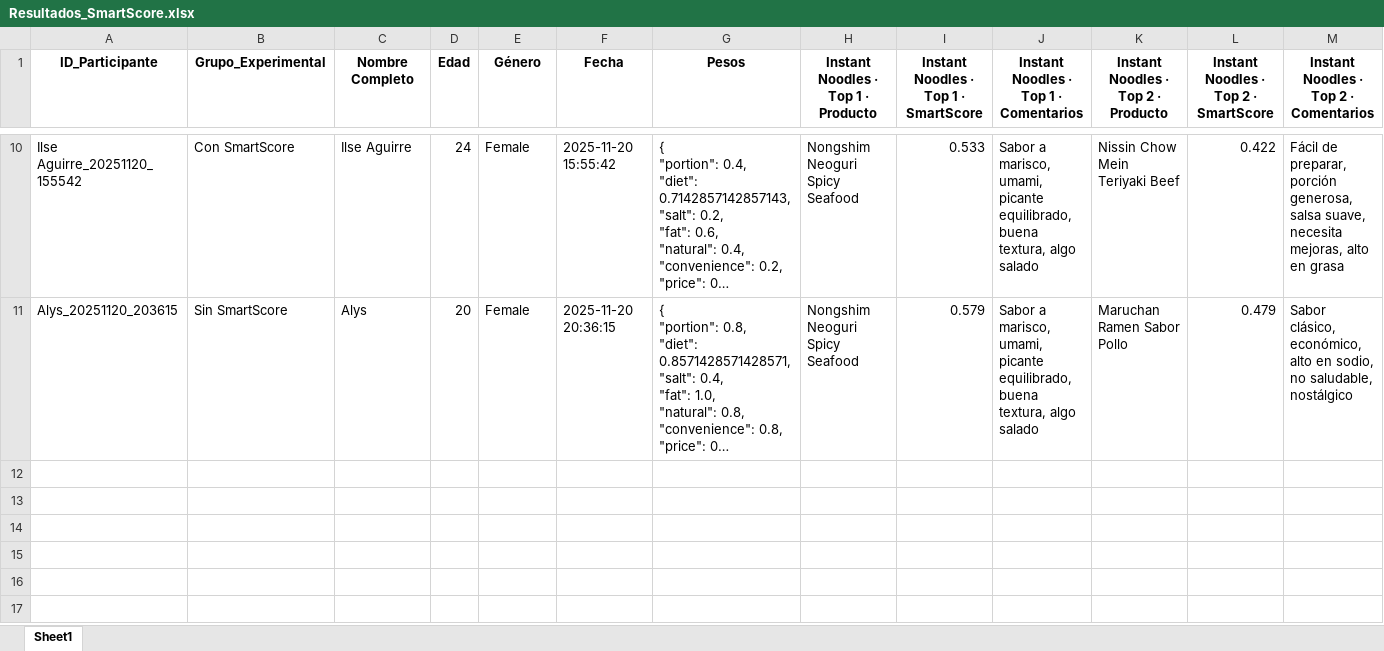
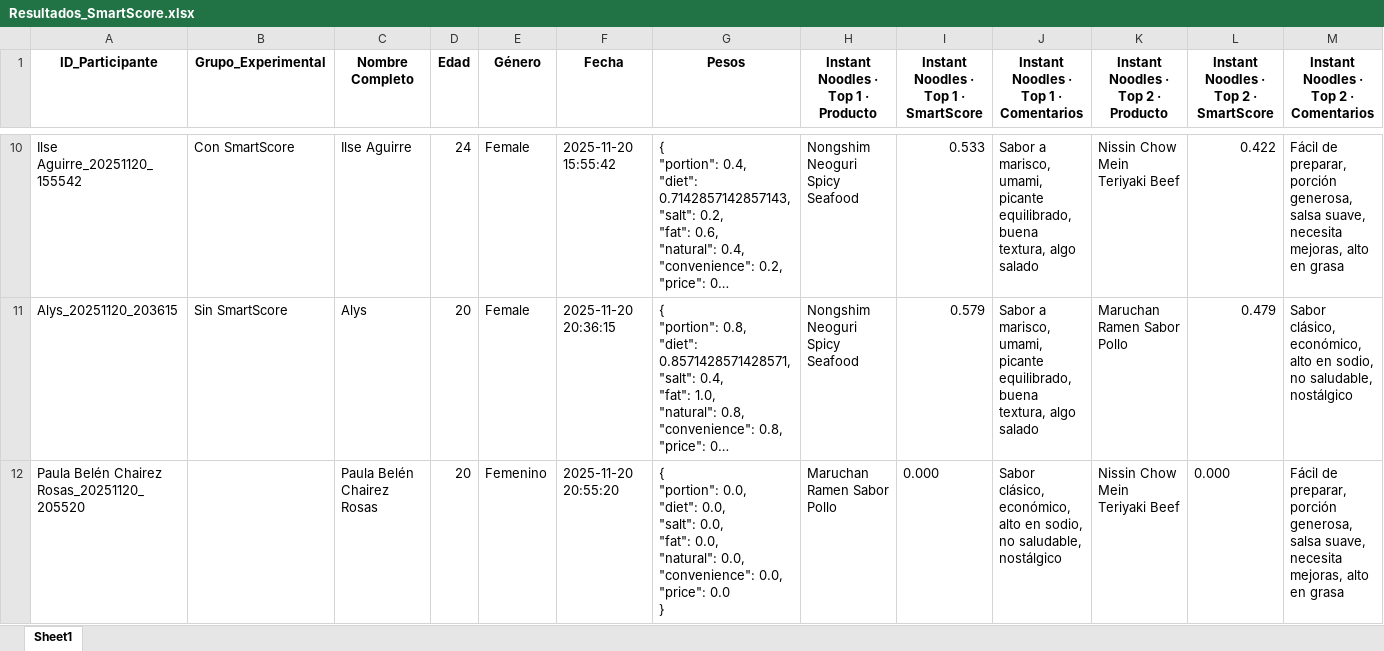
Before and after one commit to SChavavt/app_Estancia, an Excel workbook: Resultados_SmartScore.xlsx, sheet Sheet1, drawn as a sheet; only a part is shown, gaps mark what is left out; long unchanged cells end in …; values as stored, in another font and other column widths than the file's, no borders; rows hold the shown columns only; ↵ is a line break in a cell; the diff names each change by its address in the sheet, - before the commit and + after, or states it on an @@ line.

Commit message:
Actualización SmartScore desde Streamlit (Paula Belén Chairez Rosas)

```diff
--- a/Resultados_SmartScore.xlsx (sheet Sheet1)
+++ b/Resultados_SmartScore.xlsx (sheet Sheet1)
+row 12: Paula Belén Chairez Rosas_20251120_205520 |  | Paula Belén Chairez Rosas | 20 | Femenino | 2025-11-20 20:55:20 | { ↵ "portion": 0.0, ↵ "diet": 0.0, ↵ "salt": 0.0, ↵ "fat": 0.0, ↵ "natural": 0.0, ↵ "convenience": 0.0, ↵ "price": 0.0 ↵ } | Maruchan Ramen Sabor Pollo | 0.000 | Sabor clásico, económico, alto en sodio, no saludable, nostálgico | Nissin Chow Mein Teriyaki Beef | 0.000 | Fácil de preparar, porción generosa, salsa suave, necesita mejoras, alto en grasa
```
